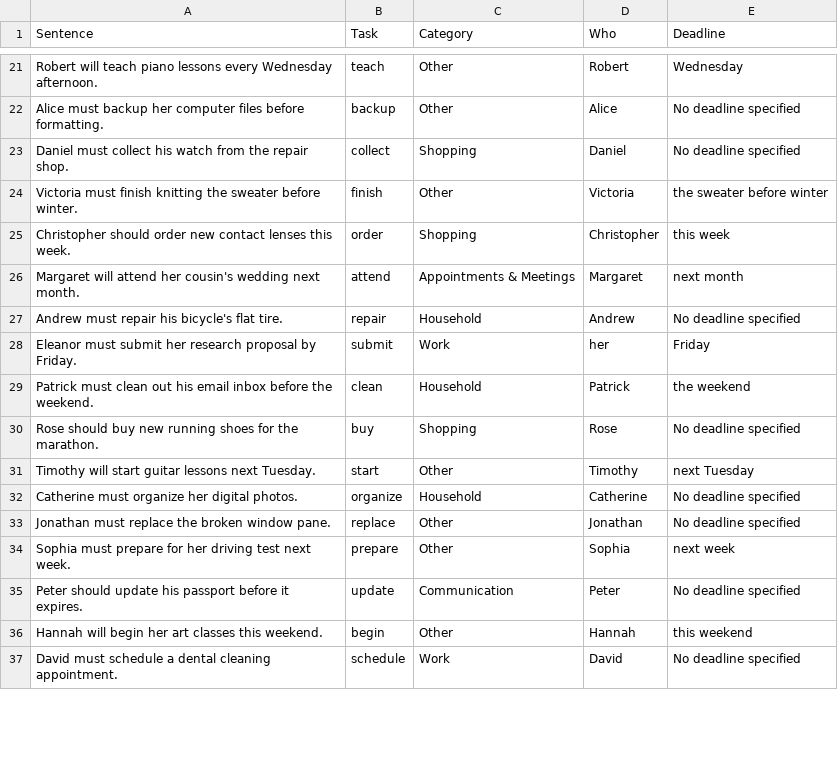
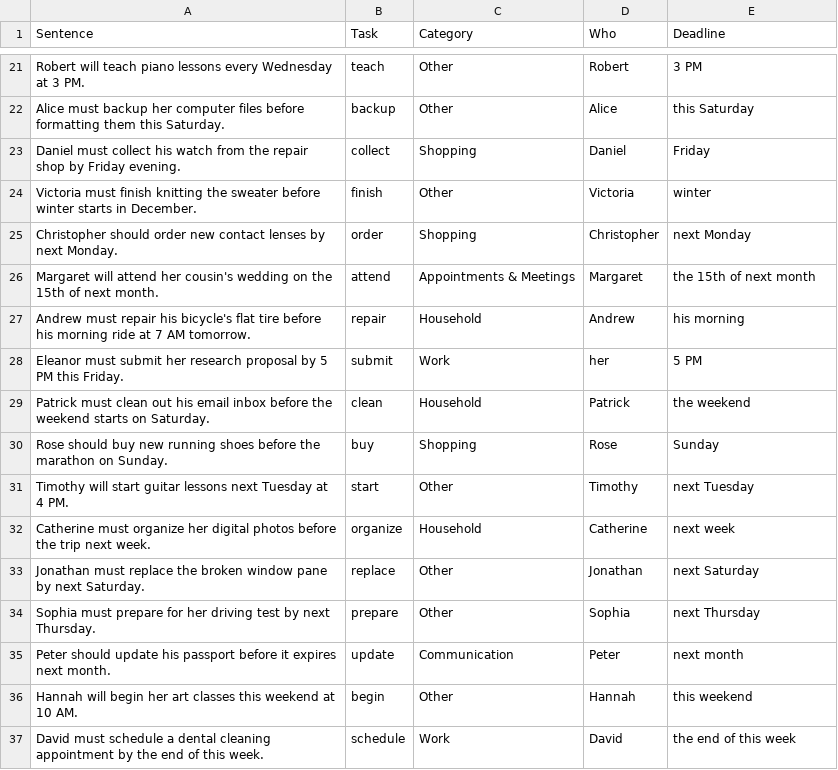
Before and after one commit to Parth0124/task-extraction, a CSV file: task_output.csv, drawn as a sheet; only a part is shown, gaps mark what is left out; the diff covers the shown part only; the diff names each change by its address in the sheet, - before the commit and + after, or states it on an @@ line.

```diff
--- a/task_output.csv
+++ b/task_output.csv
-A21 (Sentence): …every Wednesday afternoon.
+A21 (Sentence): …every Wednesday at 3 PM.
-E21 (Deadline): Wednesday
+E21 (Deadline): 3 PM
-A22 (Sentence): …files before formatting.
+A22 (Sentence): …files before formatting them this Saturday.
-E22 (Deadline): No deadline specified
+E22 (Deadline): this Saturday
-A23 (Sentence): …the repair shop.
+A23 (Sentence): …the repair shop by Friday evening.
-E23 (Deadline): No deadline specified
+E23 (Deadline): Friday
-A24 (Sentence): …sweater before winter.
+A24 (Sentence): …sweater before winter starts in December.
-E24 (Deadline): the sweater before winter
+E24 (Deadline): winter
-A25 (Sentence): …contact lenses this week.
+A25 (Sentence): …contact lenses by next Monday.
-E25 (Deadline): this week
+E25 (Deadline): next Monday
-A26 (Sentence): …cousin's wedding next month.
+A26 (Sentence): …cousin's wedding on the 15th of next month.
-E26 (Deadline): next month
+E26 (Deadline): the 15th of next month
-A27 (Sentence): …bicycle's flat tire.
+A27 (Sentence): …bicycle's flat tire before his morning ride at 7 AM tomorrow.
-E27 (Deadline): No deadline specified
+E27 (Deadline): his morning
-A28 (Sentence): …proposal by Friday.
+A28 (Sentence): …proposal by 5 PM this Friday.
-E28 (Deadline): Friday
+E28 (Deadline): 5 PM
-A29 (Sentence): …before the weekend.
+A29 (Sentence): …before the weekend starts on Saturday.
-A30 (Sentence): …running shoes for the marathon.
+A30 (Sentence): …running shoes before the marathon on Sunday.
-E30 (Deadline): No deadline specified
+E30 (Deadline): Sunday
-A31 (Sentence): …lessons next Tuesday.
+A31 (Sentence): …lessons next Tuesday at 4 PM.
-A32 (Sentence): …her digital photos.
+A32 (Sentence): …her digital photos before the trip next week.
-E32 (Deadline): No deadline specified
+E32 (Deadline): next week
-A33 (Sentence): …broken window pane.
+A33 (Sentence): …broken window pane by next Saturday.
-E33 (Deadline): No deadline specified
+E33 (Deadline): next Saturday
-A34 (Sentence): …driving test next week.
+A34 (Sentence): …driving test by next Thursday.
-E34 (Deadline): next week
+E34 (Deadline): next Thursday
-A35 (Sentence): …before it expires.
+A35 (Sentence): …before it expires next month.
-E35 (Deadline): No deadline specified
+E35 (Deadline): next month
-A36 (Sentence): …classes this weekend.
+A36 (Sentence): …classes this weekend at 10 AM.
-A37 (Sentence): …dental cleaning appointment.
+A37 (Sentence): …dental cleaning appointment by the end of this week.
-E37 (Deadline): No deadline specified
+E37 (Deadline): the end of this week
```
Also changed, not shown: 51 edited cells elsewhere in this file, 2 other files.
